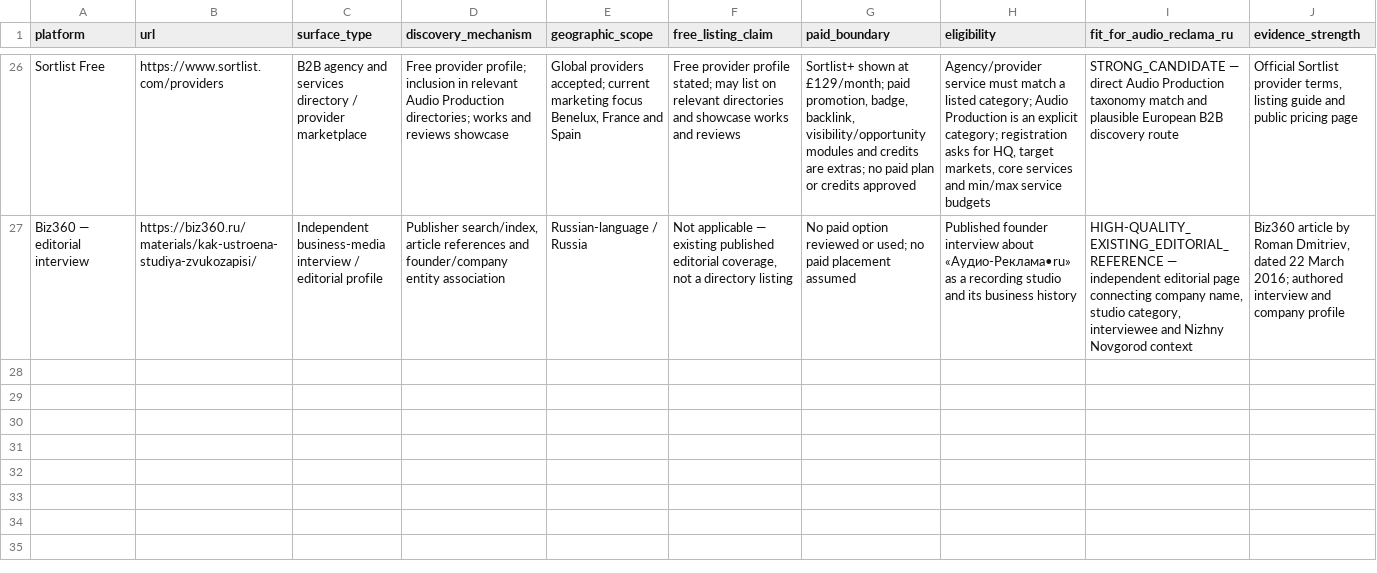
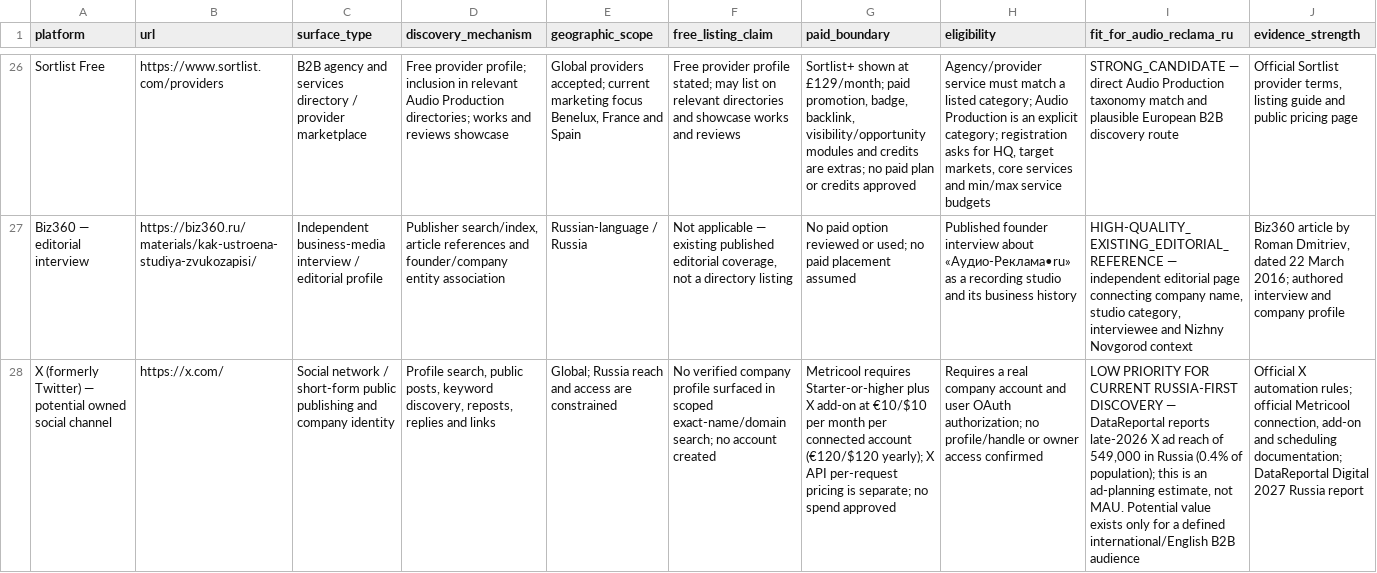
Before and after one commit to AudioReclamaRu/sonic-infrastructure-report, a CSV file: research/ATTENTION_SURFACE_REGISTER_2026-11-17.csv, drawn as a sheet; only a part is shown, gaps mark what is left out; rows hold the shown columns only; the diff names each change by its address in the sheet, - before the commit and + after, or states it on an @@ line.

Commit message:
Register X as evaluated low-priority social channel

```diff
--- a/research/ATTENTION_SURFACE_REGISTER_2026-11-17.csv
+++ b/research/ATTENTION_SURFACE_REGISTER_2026-11-17.csv
+row 28: X (formerly Twitter) — potential owned social channel | https://x.com/ | Social network / short-form public publishing and company identity | Profile search, public posts, keyword discovery, reposts, replies and links | Global; Russia reach and access are constrained | No verified company profile surfaced in scoped exact-name/domain search; no account created | Metricool requires Starter-or-higher plus X add-on at €10/$10 per month per connected account (€120/$120 yearly); X API per-request pricing is separate; no spend approved | Requires a real company account and user OAuth authorization; no profile/handle or owner access confirmed | LOW PRIORITY FOR CURRENT RUSSIA-FIRST DISCOVERY — DataReportal reports late-2026 X ad reach of 549,000 in Russia (0.4% of population); this is an ad-planning estimate, not MAU. Potential value exists only for a defined international/English B2B audience | Official X automation rules; official Metricool connection, add-on and scheduling documentation; DataReportal Digital 2027 Russia report
```
